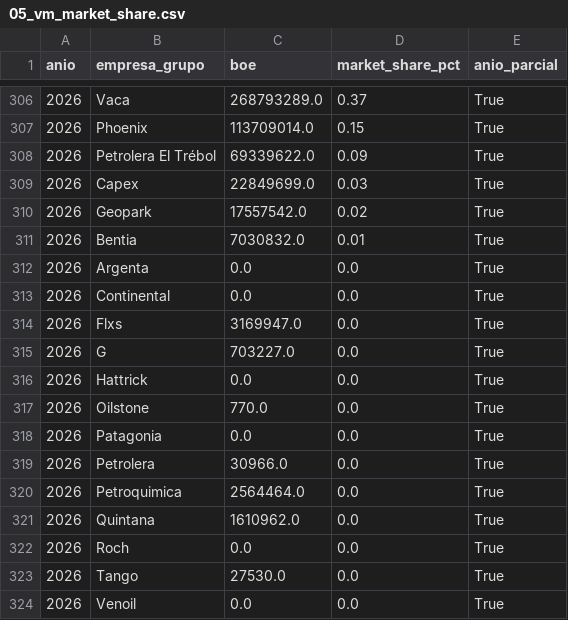
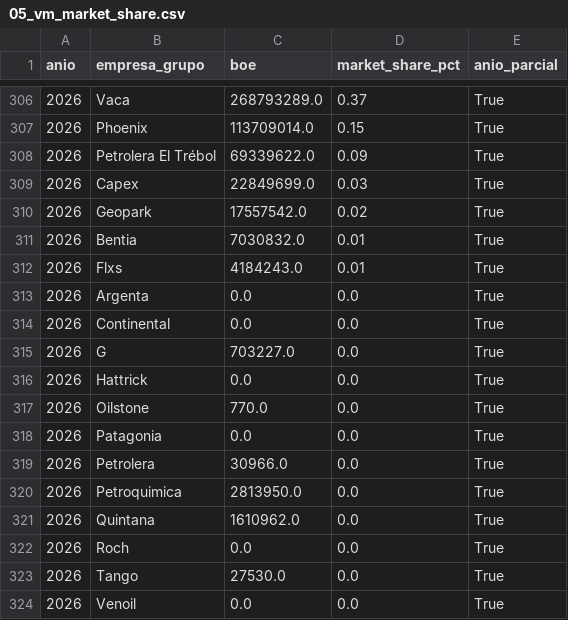
Before and after one commit to chavobutassi/vaca-muerta-analytics, a CSV file: docs/data/05_vm_market_share.csv, drawn as a sheet; only a part is shown, gaps mark what is left out.

```diff
--- a/docs/data/05_vm_market_share.csv
+++ b/docs/data/05_vm_market_share.csv
@@ -311,5 +311,5 @@
 2026,Bentia,7030832.0,0.01,True
+2026,Flxs,4184243.0,0.01,True
 2026,Argenta,0.0,0.0,True
 2026,Continental,0.0,0.0,True
-2026,Flxs,3169947.0,0.0,True
 2026,G,703227.0,0.0,True
@@ -319,3 +319,3 @@
 2026,Petrolera,30966.0,0.0,True
-2026,Petroquimica,2564464.0,0.0,True
+2026,Petroquimica,2813950.0,0.0,True
 2026,Quintana,1610962.0,0.0,True
```
Also changed, not shown: docs/data/01_vm_produccion_mensual.csv, docs/data/02_vm_por_yacimiento.csv, 4 other files.
